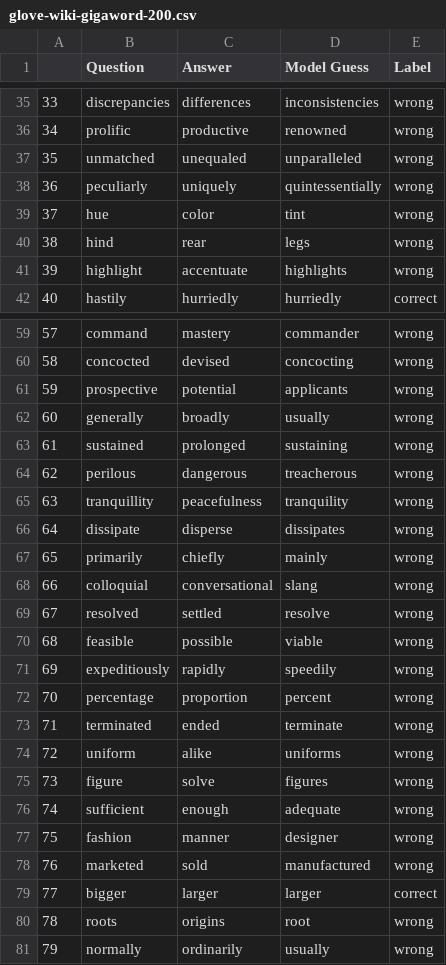
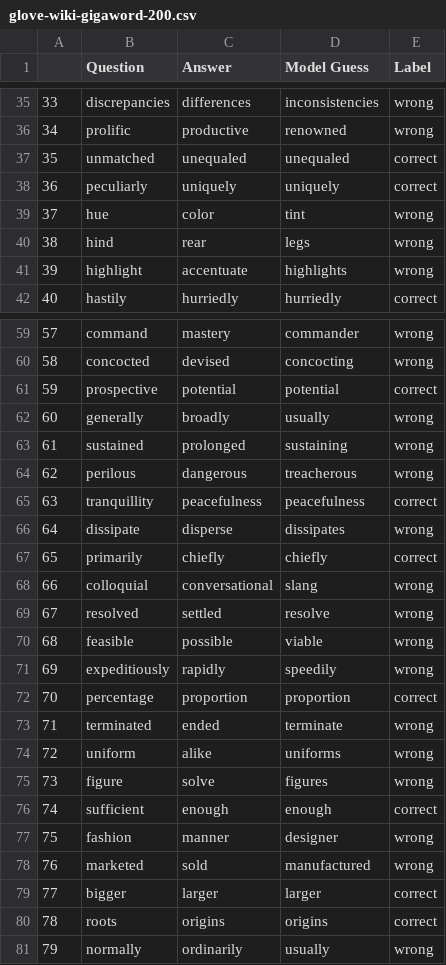
Before and after one commit to fadigirgis/COMP472_AI_FinalProject, a CSV file: glove-wiki-gigaword-200.csv, drawn as a sheet; only a part is shown, gaps mark what is left out; the diff covers the shown part only.

```diff
--- a/glove-wiki-gigaword-200.csv
+++ b/glove-wiki-gigaword-200.csv
@@ -36,4 +36,4 @@
 34,prolific,productive,renowned,wrong
-35,unmatched,unequaled,unparalleled,wrong
-36,peculiarly,uniquely,quintessentially,wrong
+35,unmatched,unequaled,unequaled,correct
+36,peculiarly,uniquely,uniquely,correct
 37,hue,color,tint,wrong
@@ -60,3 +60,3 @@
 58,concocted,devised,concocting,wrong
-59,prospective,potential,applicants,wrong
+59,prospective,potential,potential,correct
 60,generally,broadly,usually,wrong
@@ -64,5 +64,5 @@
 62,perilous,dangerous,treacherous,wrong
-63,tranquillity,peacefulness,tranquility,wrong
+63,tranquillity,peacefulness,peacefulness,correct
 64,dissipate,disperse,dissipates,wrong
-65,primarily,chiefly,mainly,wrong
+65,primarily,chiefly,chiefly,correct
 66,colloquial,conversational,slang,wrong
@@ -71,3 +71,3 @@
 69,expeditiously,rapidly,speedily,wrong
-70,percentage,proportion,percent,wrong
+70,percentage,proportion,proportion,correct
 71,terminated,ended,terminate,wrong
@@ -75,3 +75,3 @@
 73,figure,solve,figures,wrong
-74,sufficient,enough,adequate,wrong
+74,sufficient,enough,enough,correct
 75,fashion,manner,designer,wrong
@@ -79,3 +79,3 @@
 77,bigger,larger,larger,correct
-78,roots,origins,root,wrong
+78,roots,origins,origins,correct
 79,normally,ordinarily,usually,wrong
```
Also changed, not shown: 14 edited cells elsewhere in this file, analysis.csv, glove-twitter-200.csv, 7 other files.
